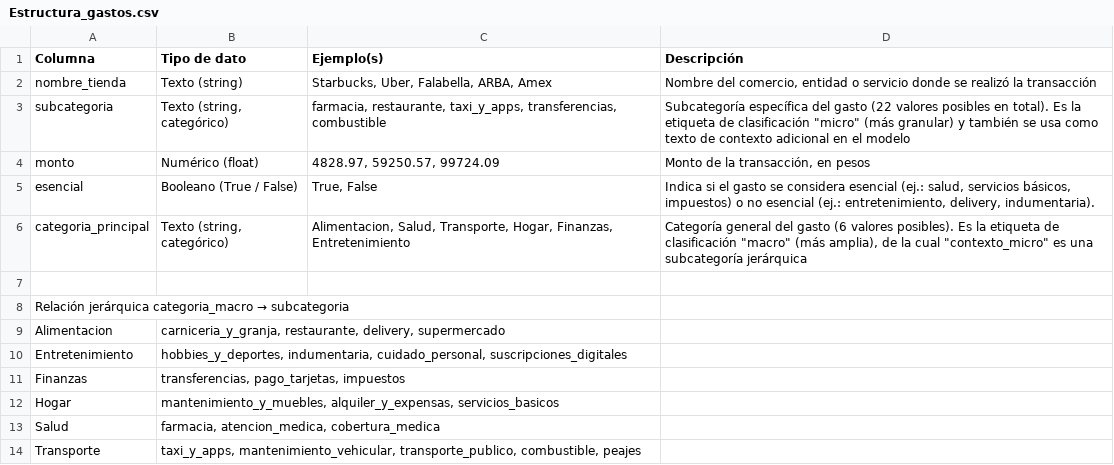
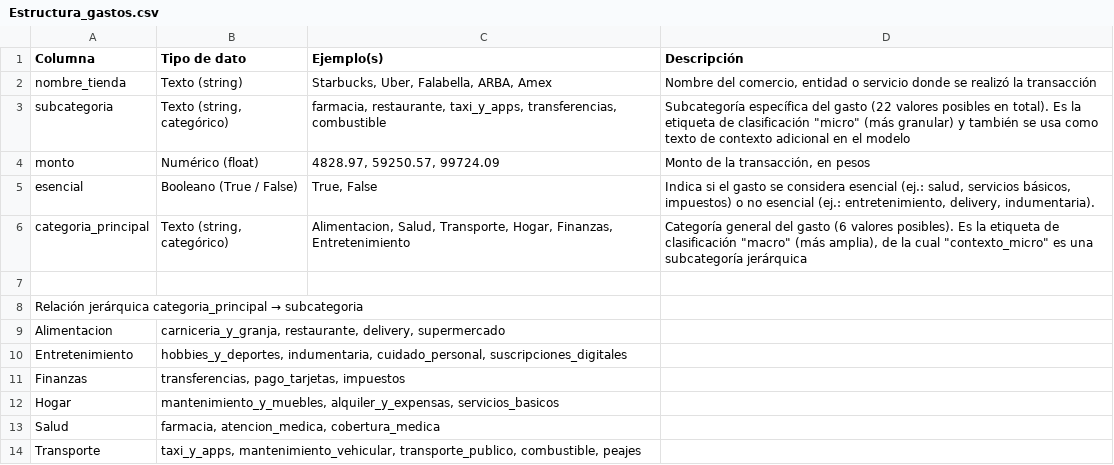
Before and after one commit to No-Country-simulation/g9-latam-team08, a CSV file: Estructura_gastos.csv, drawn as a sheet.

Commit message:
se me olvido una columna

```diff
--- a/Estructura_gastos.csv
+++ b/Estructura_gastos.csv
@@ -7,3 +7,3 @@ categoria_principal,"Texto (string, categórico)","Alimentacion, Salud, Transpor
 ,,,
-Relación jerárquica categoria_macro → subcategoria,,,
+Relación jerárquica categoria_principal → subcategoria,,,
 Alimentacion,"carniceria_y_granja, restaurante, delivery, supermercado",,
```
